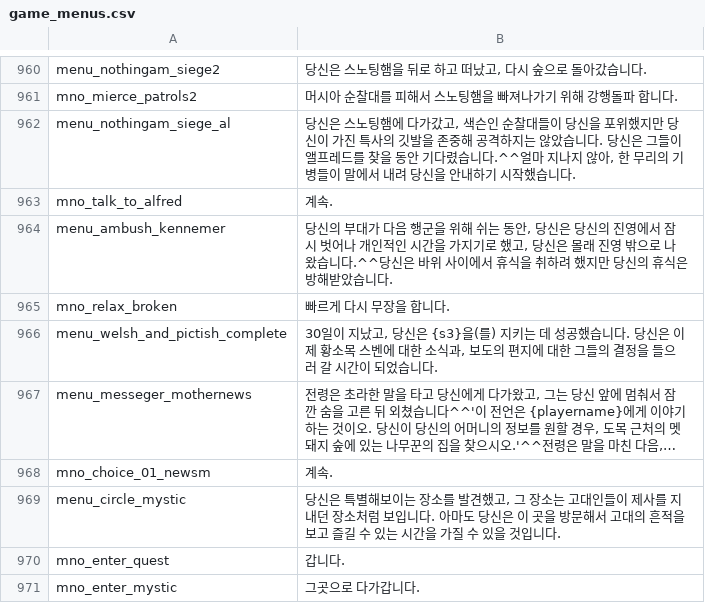
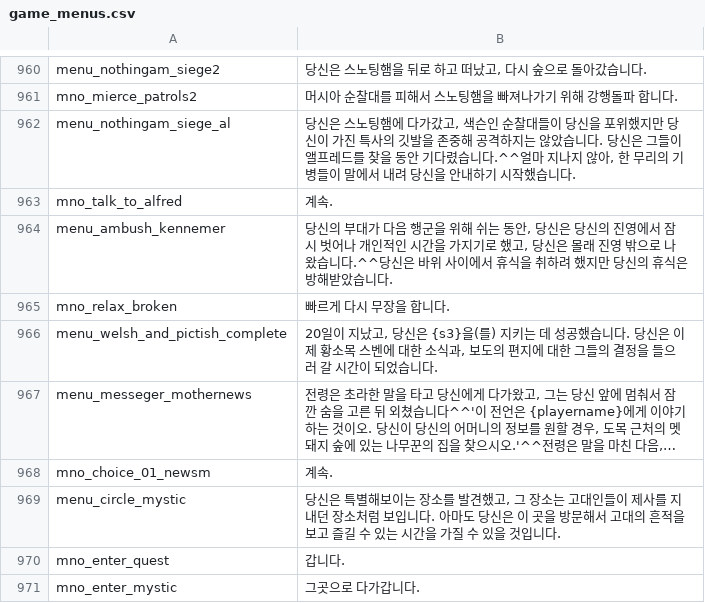
Before and after one commit to 21garam/MB_VikingConquest_R_Korean, a CSV file: languages/en/game_menus.csv, drawn as a sheet; only a part is shown, gaps mark what is left out; long unchanged cells end in …; the diff names each change by its address in the sheet, - before the commit and + after, or states it on an @@ line.

```diff
--- a/languages/en/game_menus.csv
+++ b/languages/en/game_menus.csv
-B966: 30일이 지…
+B966: 20일이 지…
```
Also changed, not shown: languages/en/quick_strings.csv, 1 other file.
